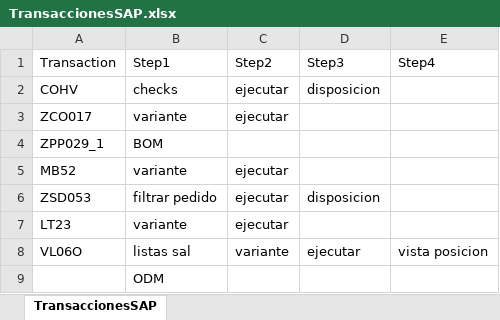
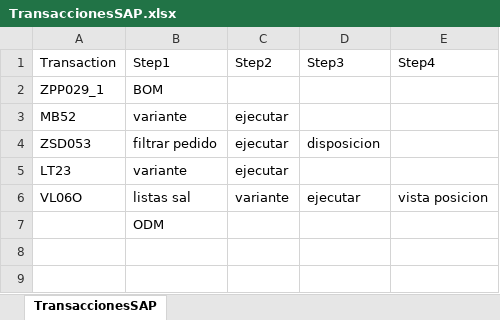
Before and after one commit to WilliamFallaAci/AMP06_00_InformeSeguimientoRepuestos, an Excel workbook: Data/Input/TransaccionesSAP.xlsx, sheet TransaccionesSAP, drawn as a sheet; values as stored, in another font and other column widths than the file's, no borders; the diff names each change by its address in the sheet, - before the commit and + after, or states it on an @@ line.

```diff
--- a/Data/Input/TransaccionesSAP.xlsx (sheet TransaccionesSAP)
+++ b/Data/Input/TransaccionesSAP.xlsx (sheet TransaccionesSAP)
-row 2: COHV | checks | ejecutar | disposicion
-row 3: ZCO017 | variante | ejecutar
```
Also changed, not shown: 23 other files.
